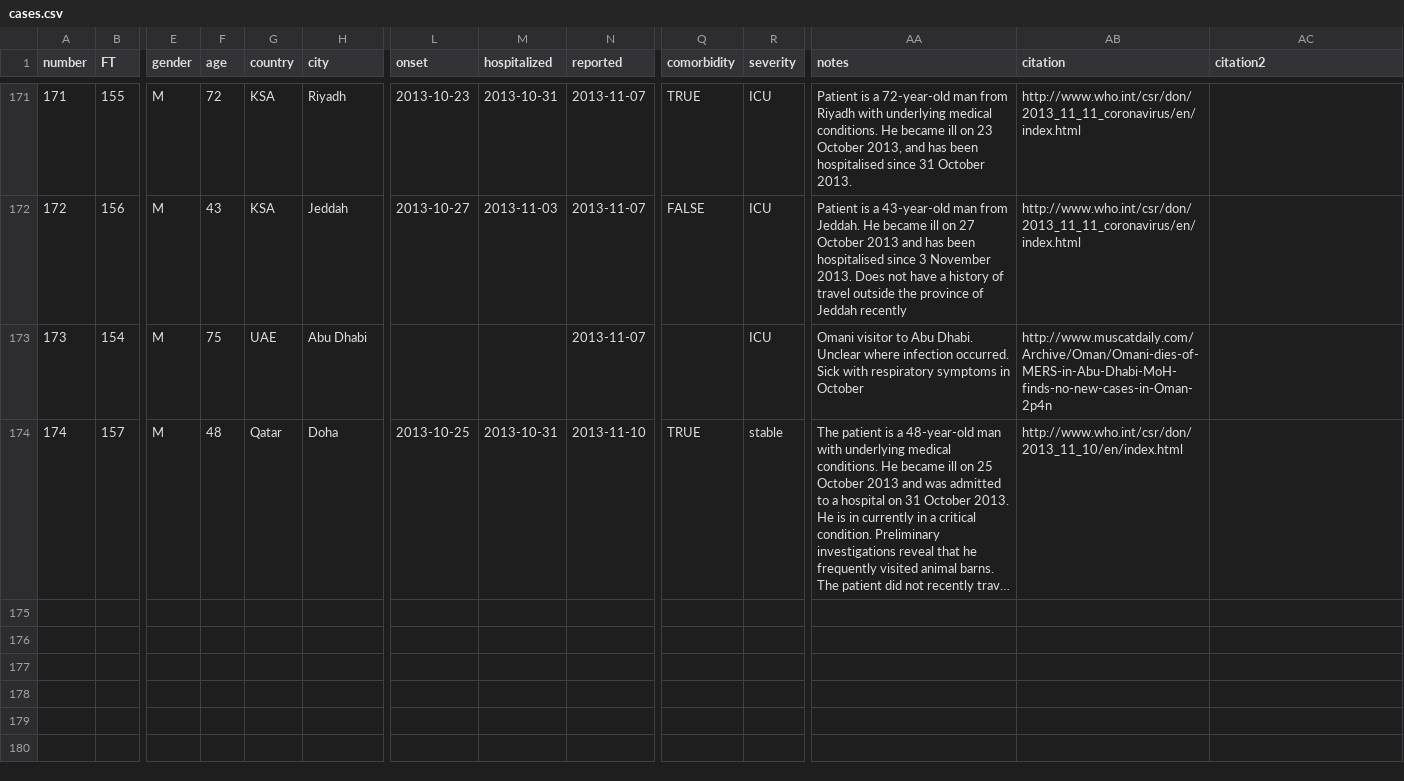
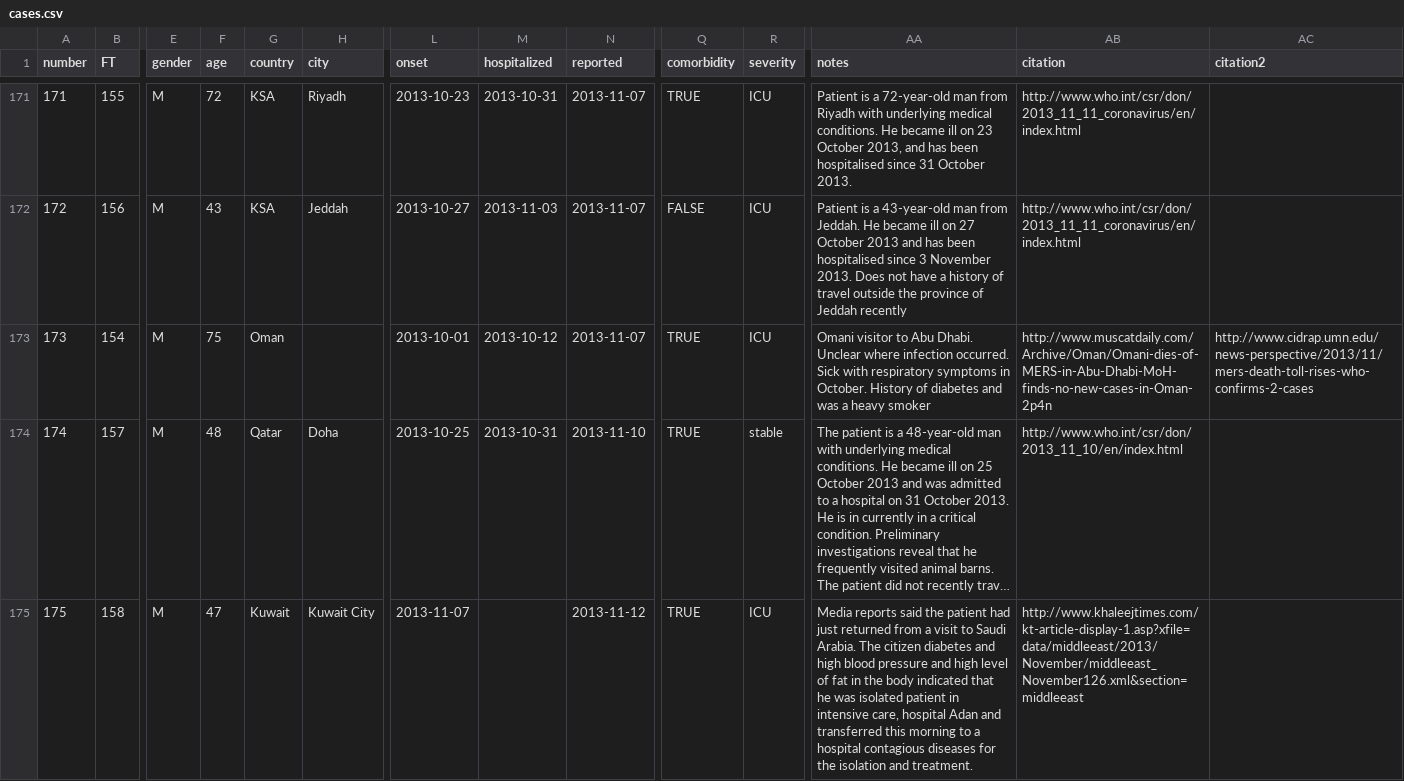
Before and after one commit to rambaut/MERS-Cases, a CSV file: data/cases.csv, drawn as a sheet; only a part is shown, gaps mark what is left out; long unchanged cells end in …; rows hold the shown columns only; the diff covers the shown part only; the diff names each change by its address in the sheet, - before the commit and + after, or states it on an @@ line.

Commit message:
Updates to cases, new cases, new fatalities

```diff
--- a/data/cases.csv
+++ b/data/cases.csv
-G173 (country): UAE
+G173 (country): Oman
-H173 (city): Abu Dhabi
+H173 (city): (empty)
-L173 (onset): (empty)
+L173 (onset): 2013-10-01
-M173 (hospitalized): (empty)
+M173 (hospitalized): 2013-10-12
-Q173 (comorbidity): (empty)
+Q173 (comorbidity): TRUE
-AA173 (notes): …symptoms in October
+AA173 (notes): …symptoms in October. History of diabetes and was a heavy smoker
-AC173 (citation2): (empty)
+AC173 (citation2): http://www.cidrap.umn.edu/news-perspective/2013/11/mers-death-toll-rises-who-confirms-2-cases
+row 175: 175 | 158 | M | 47 | Kuwait | Kuwait City | 2013-11-07 |  | 2013-11-12 | TRUE | ICU | Media reports said the patient had just returned from a visit to Saudi Arabia. The citizen diabetes and high blood pressure and high level of fat in the body indicated that he was isolated patient in intensive care, hospital Adan and transferred this morning to a hospital contagious diseases for the isolation and treatment. | http://www.khaleejtimes.com/kt-article-display-1.asp?xfile=data/middleeast/2013/November/middleeast_November126.xml&section=middleeast
```
Also changed, not shown: 2 added rows and 2 edited cells elsewhere in this file.
